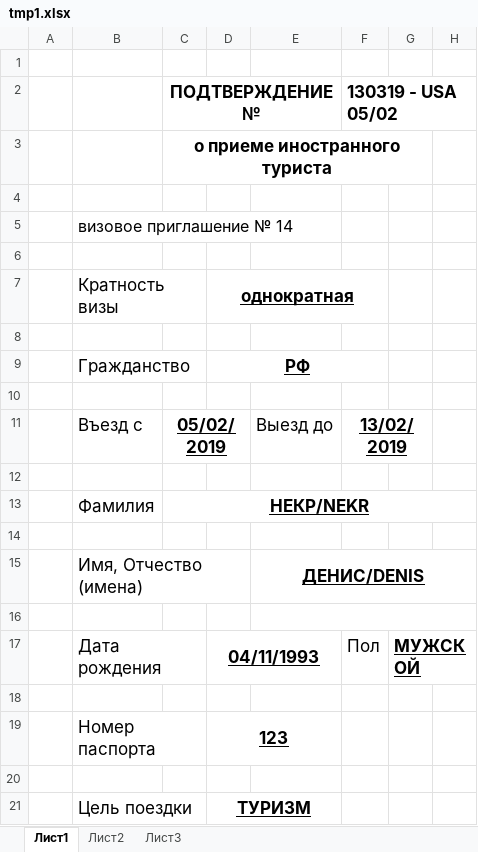
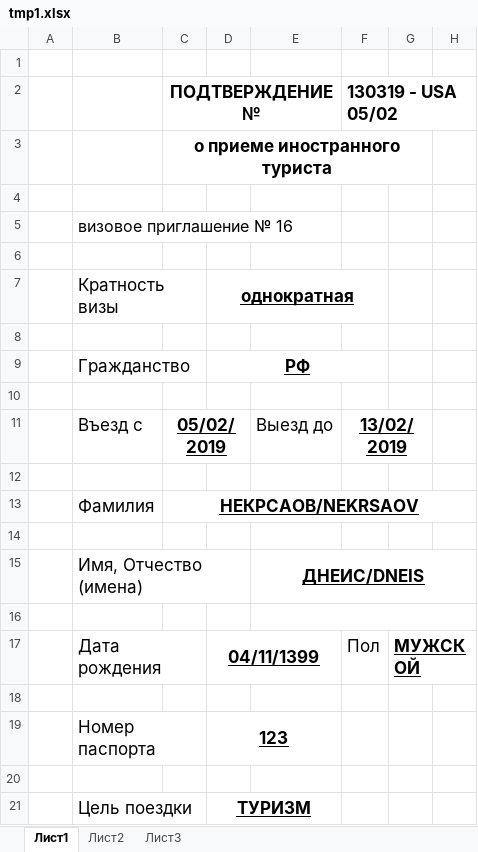
Before and after one commit to Nekr137/visa_app, an Excel workbook: tmp1.xlsx, sheet Лист1, drawn as a sheet; only a part is shown; values as stored, in another font and other column widths than the file's, no borders; charts and pictures not drawn; the diff names each change by its address in the sheet, - before the commit and + after, or states it on an @@ line.

```diff
--- a/tmp1.xlsx (sheet Лист1)
+++ b/tmp1.xlsx (sheet Лист1)
-B5: визовое приглашение № 14
+B5: визовое приглашение № 16
-C13 (ПОДТВЕРЖДЕНИЕ №): НЕКР/NEKR
+C13 (ПОДТВЕРЖДЕНИЕ №): НЕКРСАОВ/NEKRSAOV
-E15: ДЕНИС/DENIS
+E15: ДНЕИС/DNEIS
-D17: 04/11/1993
+D17: 04/11/1399
```
Also changed, not shown: 2 other files.
